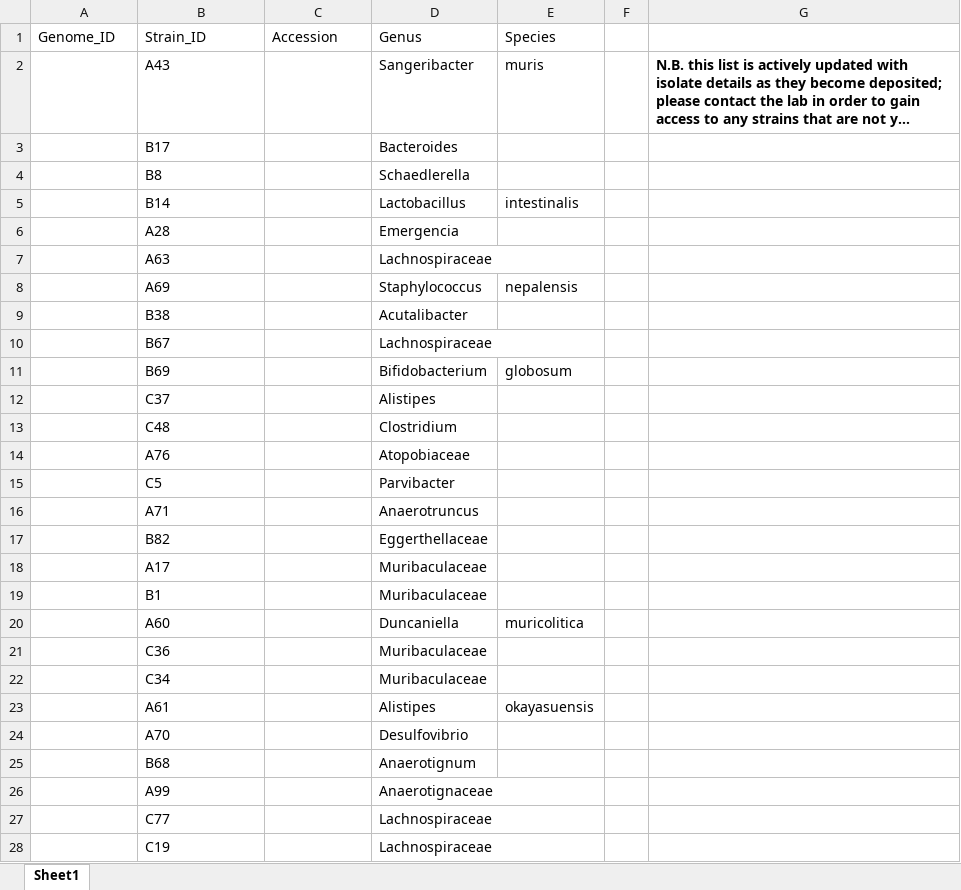
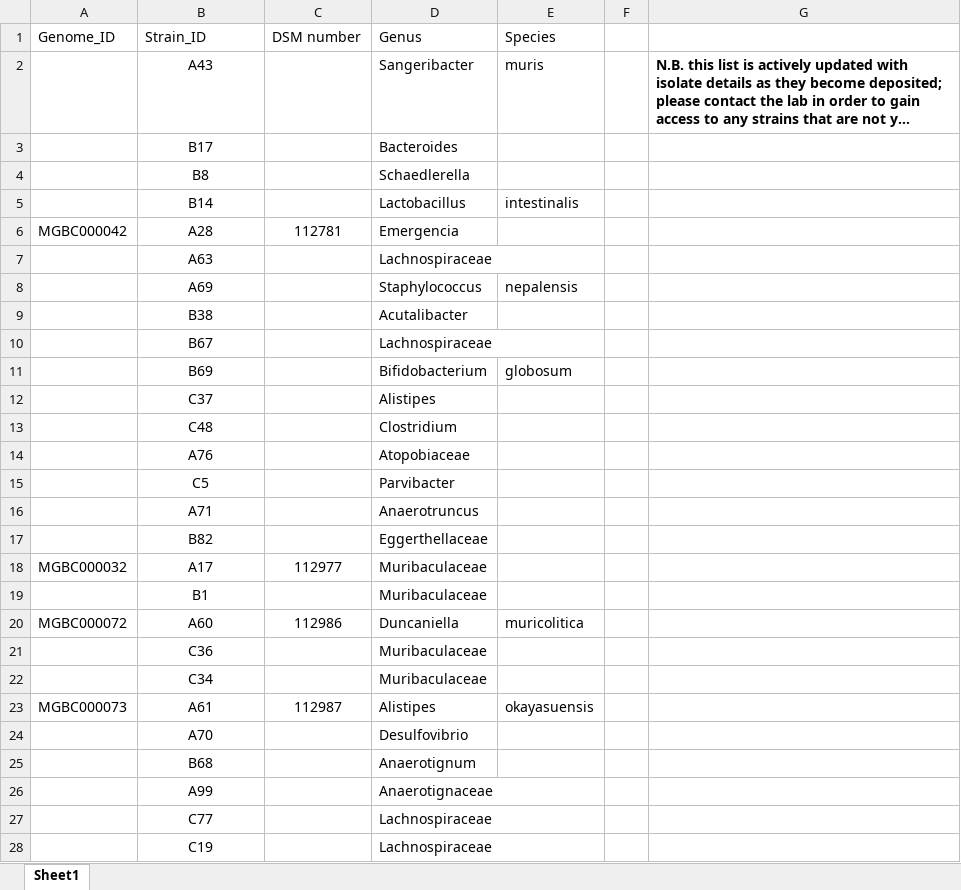
Before and after one commit to BenBeresfordJones/MGBC, an Excel workbook: MCC_deposition_accessions.xlsx, sheet Sheet1, drawn as a sheet; only a part is shown; long unchanged cells end in …; values as stored, in another font and other column widths than the file's, no borders; the diff covers the shown part only; the diff names each change by its address in the sheet, - before the commit and + after, or states it on an @@ line.

Commit message:
Updating MCC deposit accessions

```diff
--- a/MCC_deposition_accessions.xlsx (sheet Sheet1)
+++ b/MCC_deposition_accessions.xlsx (sheet Sheet1)
-C1: Accession
+C1: DSM number
-B2:B28 alignment: left
+B2:B28 alignment: center
-A6 (Genome_ID): (empty)
+A6 (Genome_ID): MGBC000042
-C6 (DSM number): (empty)
+C6 (DSM number): 112781
-A18 (Genome_ID): (empty)
+A18 (Genome_ID): MGBC000032
-C18 (DSM number): (empty)
+C18 (DSM number): 112977
-A20 (Genome_ID): (empty)
+A20 (Genome_ID): MGBC000072
-C20 (DSM number): (empty)
+C20 (DSM number): 112986
-A23 (Genome_ID): (empty)
+A23 (Genome_ID): MGBC000073
-C23 (DSM number): (empty)
+C23 (DSM number): 112987
```
Also changed, not shown: 2 edited cells and cell formats elsewhere in this sheet.
